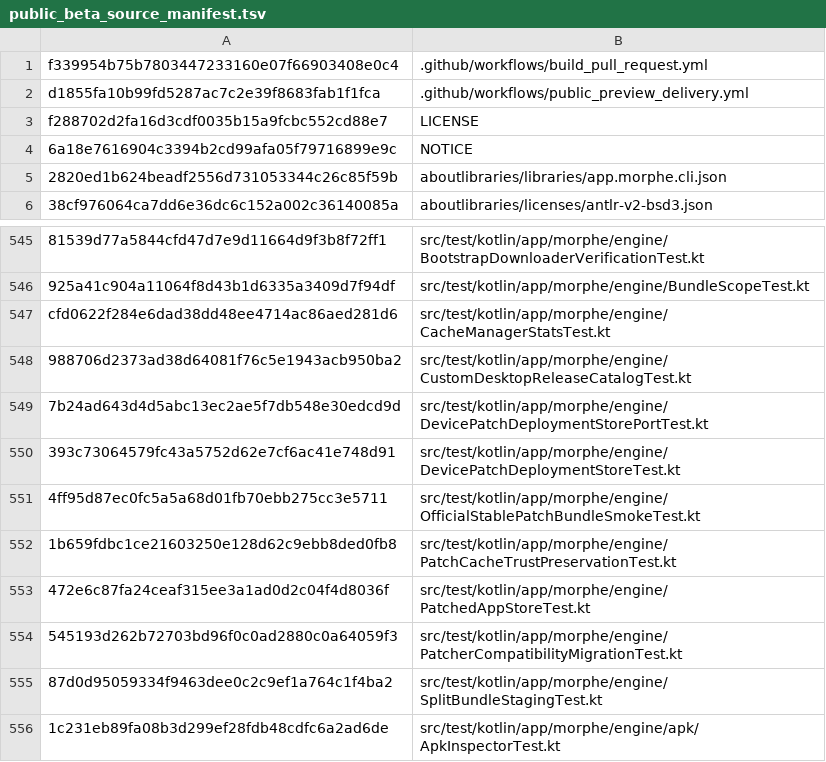
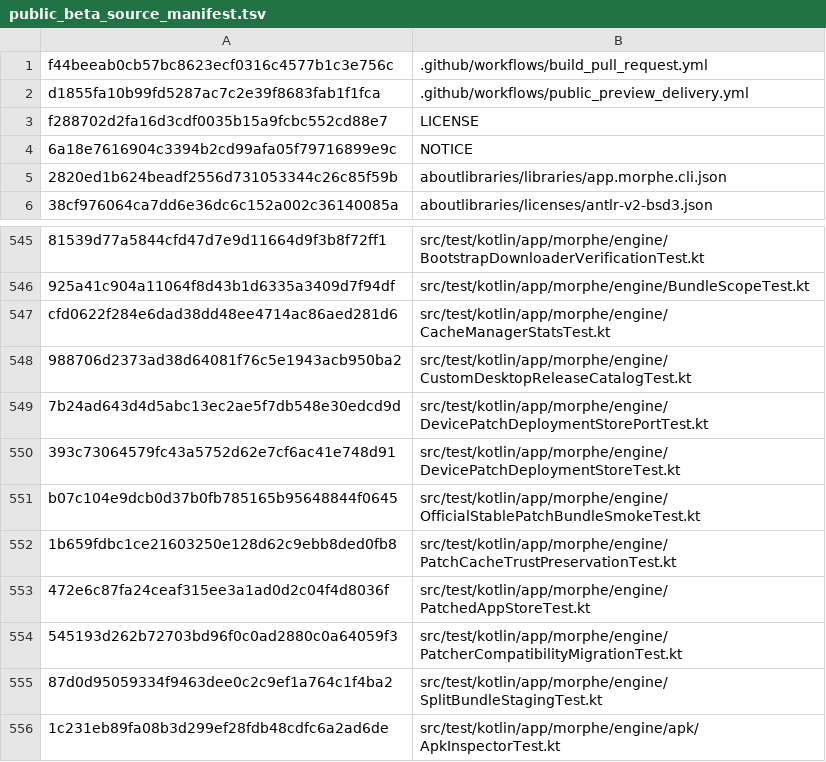
Before and after one commit to lxsdd/morphe-desktop-public, a TSV file: tools/public_beta_source_manifest.tsv, drawn as a sheet; only a part is shown, gaps mark what is left out.

Commit message:
test(sources): pin and load current official 2.3.0 and community patch releases

```diff
--- a/tools/public_beta_source_manifest.tsv
+++ b/tools/public_beta_source_manifest.tsv
@@ -1,2 +1,2 @@
-f339954b75b7803447233160e07f66903408e0c4	.github/workflows/build_pull_request.yml
+f44beeab0cb57bc8623ecf0316c4577b1c3e756c	.github/workflows/build_pull_request.yml
 d1855fa10b99fd5287ac7c2e39f8683fab1f1fca	.github/workflows/public_preview_delivery.yml
@@ -550,3 +550,3 @@ cfd0622f284e6dad38dd48ee4714ac86aed281d6	src/test/kotlin/app/morphe/engine/Cache
 393c73064579fc43a5752d62e7cf6ac41e748d91	src/test/kotlin/app/morphe/engine/DevicePatchDeploymentStoreTest.kt
-4ff95d87ec0fc5a5a68d01fb70ebb275cc3e5711	src/test/kotlin/app/morphe/engine/OfficialStablePatchBundleSmokeTest.kt
+b07c104e9dcb0d37b0fb785165b95648844f0645	src/test/kotlin/app/morphe/engine/OfficialStablePatchBundleSmokeTest.kt
 1b659fdbc1ce21603250e128d62c9ebb8ded0fb8	src/test/kotlin/app/morphe/engine/PatchCacheTrustPreservationTest.kt
```
Also changed, not shown: 3 other files.
